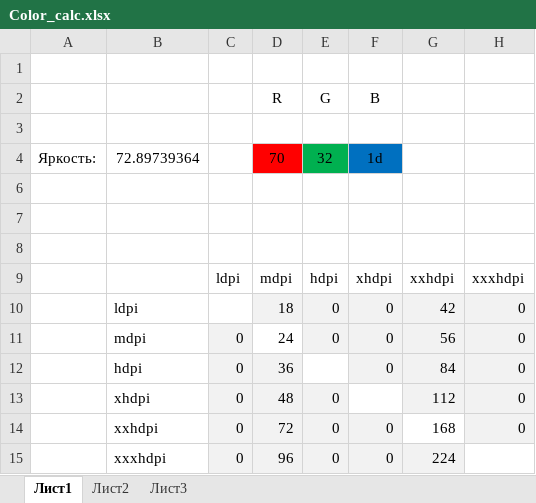
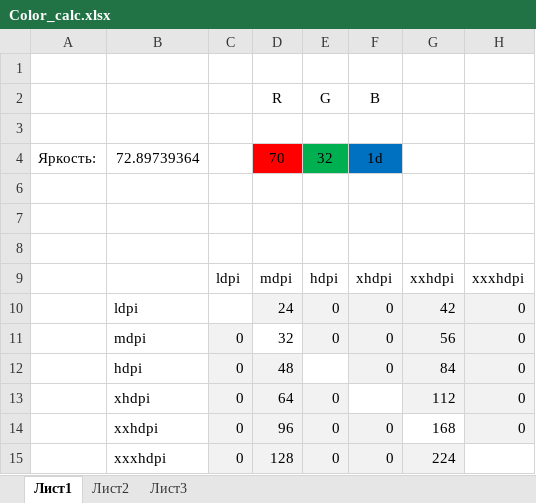
Before and after one commit to TsarSprocket/ReportMid, an Excel workbook: Art/Color_calc.xlsx, sheet Лист1, drawn as a sheet; values as stored, in another font and other column widths than the file's, no borders; the diff names each change by its address in the sheet, - before the commit and + after, or states it on an @@ line.

```diff
--- a/Art/Color_calc.xlsx (sheet Лист1)
+++ b/Art/Color_calc.xlsx (sheet Лист1)
-D10: 18
+D10: 24
-D11: 24
+D11: 32
-D12: 36
+D12: 48
-D13: 48
+D13: 64
-D14: 72
+D14: 96
-D15: 96
+D15: 128
```
Also changed, not shown: 16 other files.
